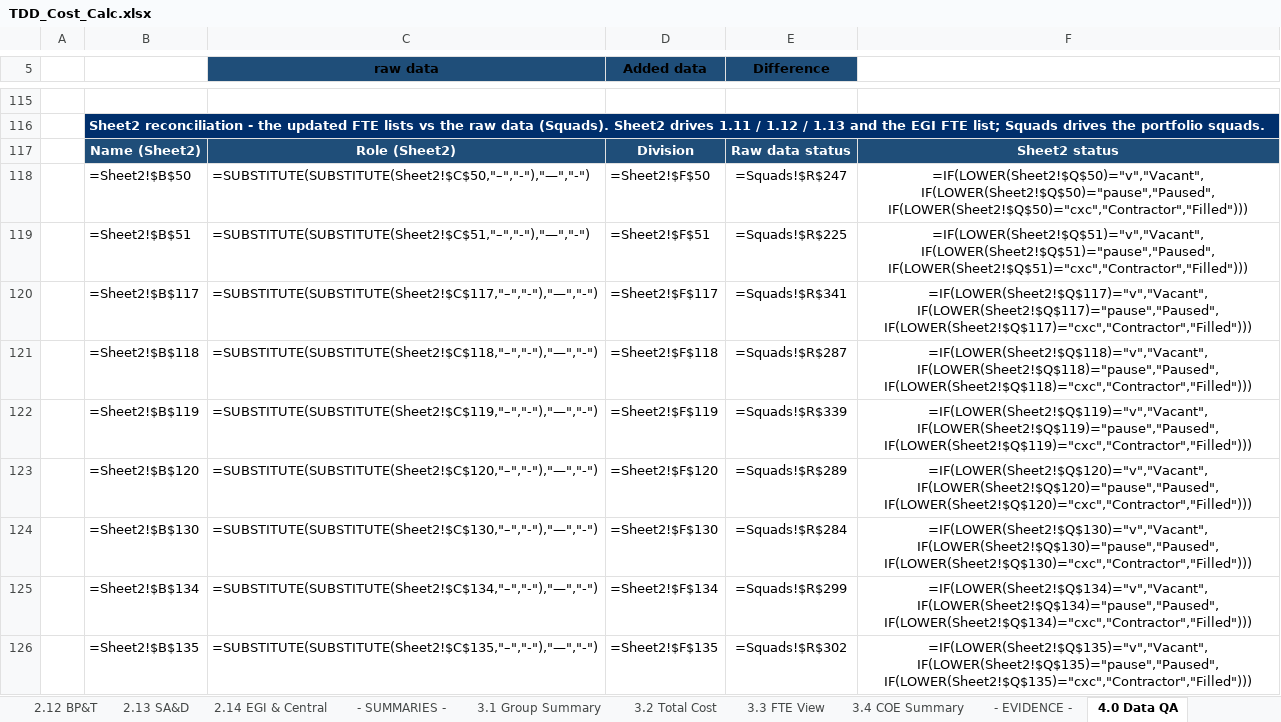
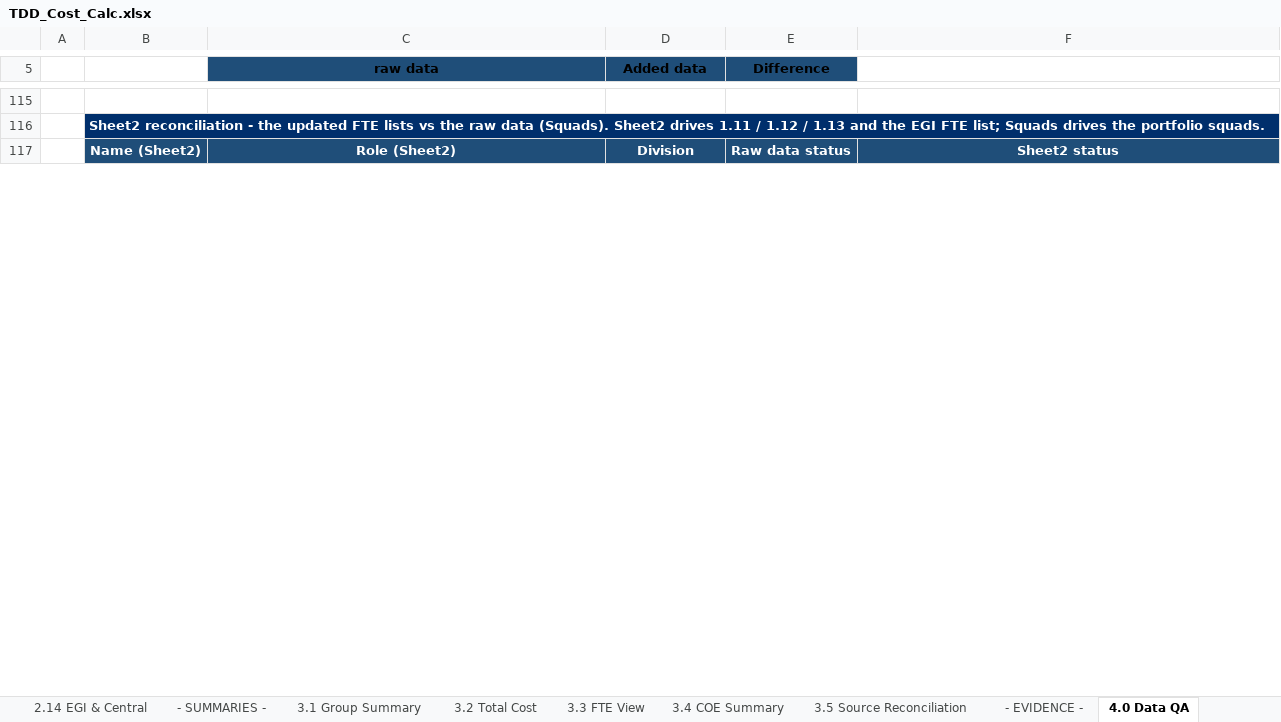
Before and after one commit to leewainescott-debug/anthropic-claude-code, an Excel workbook: TDD_Cost_Calc.xlsx, sheet 4.0 Data QA, drawn as a sheet; only a part is shown, gaps mark what is left out; values as stored, in another font and other column widths than the file's, no borders; formulas without a stored value are shown as written; removed rows and columns are numbered as before the commit, all else as after; the diff covers the shown part only; the diff names each change by its address in the sheet, - before the commit and + after, or states it on an @@ line.

```diff
--- a/TDD_Cost_Calc.xlsx (sheet 4.0 Data QA)
+++ b/TDD_Cost_Calc.xlsx (sheet 4.0 Data QA)
+sheet tab: 3.5 Source Reconciliation
-row 118:  | =Sheet2!$B$50 | =SUBSTITUTE(SUBSTITUTE(Sheet2!$C$50,"–","-"),"—","-") | =Sheet2!$F$50 | =Squads!$R$247 | =IF(LOWER(Sheet2!$Q$50)="v","Vacant",IF(LOWER(Sheet2!$Q$50)="pause","Paused",IF(LOWER(Sheet2!$Q$50)="cxc","Contractor","Filled")))
-row 119:  | =Sheet2!$B$51 | =SUBSTITUTE(SUBSTITUTE(Sheet2!$C$51,"–","-"),"—","-") | =Sheet2!$F$51 | =Squads!$R$225 | =IF(LOWER(Sheet2!$Q$51)="v","Vacant",IF(LOWER(Sheet2!$Q$51)="pause","Paused",IF(LOWER(Sheet2!$Q$51)="cxc","Contractor","Filled")))
-row 120:  | =Sheet2!$B$117 | =SUBSTITUTE(SUBSTITUTE(Sheet2!$C$117,"–","-"),"—","-") | =Sheet2!$F$117 | =Squads!$R$341 | =IF(LOWER(Sheet2!$Q$117)="v","Vacant",IF(LOWER(Sheet2!$Q$117)="pause","Paused",IF(LOWER(Sheet2!$Q$117)="cxc","Contractor","Filled")))
-row 121:  | =Sheet2!$B$118 | =SUBSTITUTE(SUBSTITUTE(Sheet2!$C$118,"–","-"),"—","-") | =Sheet2!$F$118 | =Squads!$R$287 | =IF(LOWER(Sheet2!$Q$118)="v","Vacant",IF(LOWER(Sheet2!$Q$118)="pause","Paused",IF(LOWER(Sheet2!$Q$118)="cxc","Contractor","Filled")))
-row 122:  | =Sheet2!$B$119 | =SUBSTITUTE(SUBSTITUTE(Sheet2!$C$119,"–","-"),"—","-") | =Sheet2!$F$119 | =Squads!$R$339 | =IF(LOWER(Sheet2!$Q$119)="v","Vacant",IF(LOWER(Sheet2!$Q$119)="pause","Paused",IF(LOWER(Sheet2!$Q$119)="cxc","Contractor","Filled")))
-row 123:  | =Sheet2!$B$120 | =SUBSTITUTE(SUBSTITUTE(Sheet2!$C$120,"–","-"),"—","-") | =Sheet2!$F$120 | =Squads!$R$289 | =IF(LOWER(Sheet2!$Q$120)="v","Vacant",IF(LOWER(Sheet2!$Q$120)="pause","Paused",IF(LOWER(Sheet2!$Q$120)="cxc","Contractor","Filled")))
-row 124:  | =Sheet2!$B$130 | =SUBSTITUTE(SUBSTITUTE(Sheet2!$C$130,"–","-"),"—","-") | =Sheet2!$F$130 | =Squads!$R$284 | =IF(LOWER(Sheet2!$Q$130)="v","Vacant",IF(LOWER(Sheet2!$Q$130)="pause","Paused",IF(LOWER(Sheet2!$Q$130)="cxc","Contractor","Filled")))
-row 125:  | =Sheet2!$B$134 | =SUBSTITUTE(SUBSTITUTE(Sheet2!$C$134,"–","-"),"—","-") | =Sheet2!$F$134 | =Squads!$R$299 | =IF(LOWER(Sheet2!$Q$134)="v","Vacant",IF(LOWER(Sheet2!$Q$134)="pause","Paused",IF(LOWER(Sheet2!$Q$134)="cxc","Contractor","Filled")))
-row 126:  | =Sheet2!$B$135 | =SUBSTITUTE(SUBSTITUTE(Sheet2!$C$135,"–","-"),"—","-") | =Sheet2!$F$135 | =Squads!$R$302 | =IF(LOWER(Sheet2!$Q$135)="v","Vacant",IF(LOWER(Sheet2!$Q$135)="pause","Paused",IF(LOWER(Sheet2!$Q$135)="cxc","Contractor","Filled")))
```
Also changed, not shown: 48 added rows, 39 removed rows and 57 edited cells elsewhere in this sheet, sheet REVIEW - Complete Role Mapping, sheet 3.3 FTE View, sheet 2.14 EGI & Central, sheet 2.1 Ampol Retail, sheet 2.2 Customer, sheet 1.13 Cyber Roles, 33 more sheets, hidden cells, 3 other files.
